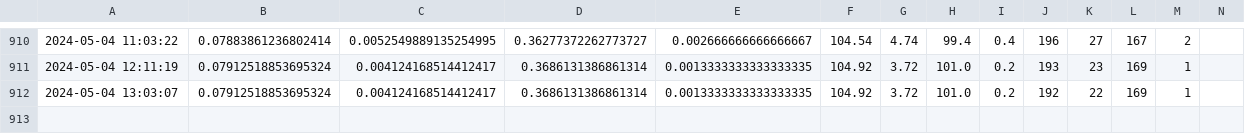
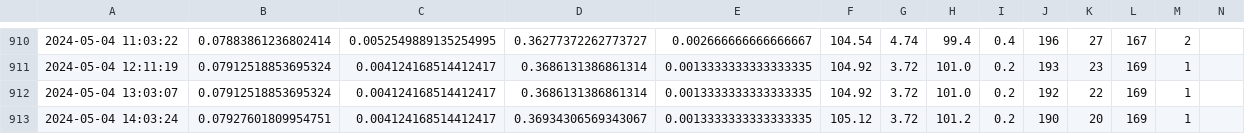
Before and after one commit to muimran/rain, a CSV file: scripts/rainfall_data.csv, drawn as a sheet; only a part is shown, gaps mark what is left out; rows hold the shown columns only; the diff names each change by its address in the sheet, - before the commit and + after, or states it on an @@ line.

Commit message:
update

```diff
--- a/scripts/rainfall_data.csv
+++ b/scripts/rainfall_data.csv
+row 913: 2024-05-04 14:03:24 | 0.07927601809954751 | 0.004124168514412417 | 0.36934306569343067 | 0.0013333333333333335 | 105.12 | 3.72 | 101.2 | 0.2 | 190 | 20 | 169 | 1
```
